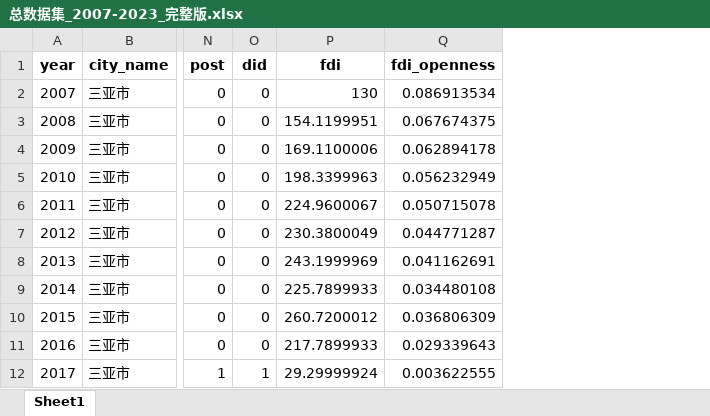
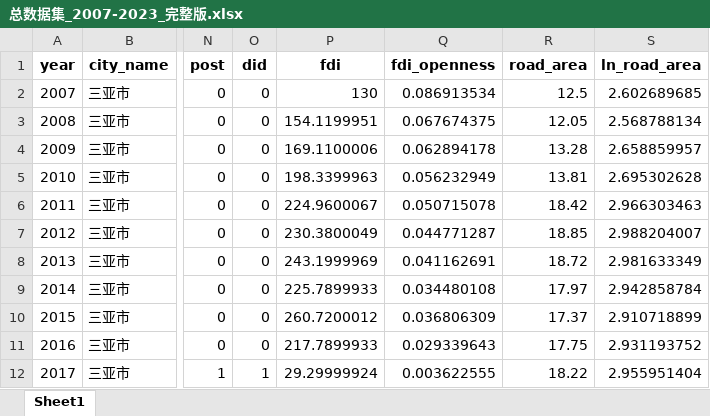
Before and after one commit to biechouwo-coder/G-P, an Excel workbook: 总数据集_2007-2023_完整版.xlsx, sheet Sheet1, drawn as a sheet; only a part is shown, gaps mark what is left out; values as stored, in another font and other column widths than the file's, no borders; the diff names each change by its address in the sheet, - before the commit and + after, or states it on an @@ line.

```diff
--- a/总数据集_2007-2023_完整版.xlsx (sheet Sheet1)
+++ b/总数据集_2007-2023_完整版.xlsx (sheet Sheet1)
+column R (road_area), rows 2-12: 12.5 | 12.05 | 13.28 | 13.81 | 18.42 | 18.85 | 18.72 | 17.97 | 17.37 | 17.75 | 18.22
+column S (ln_road_area), rows 2-12: 2.602689685 | 2.568788134 | 2.658859957 | 2.695302628 | 2.966303463 | 2.988204007 | 2.981633349 | 2.942858784 | 2.910718899 | 2.931193752 | 2.955951404
```
Also changed, not shown: 2 other files.
